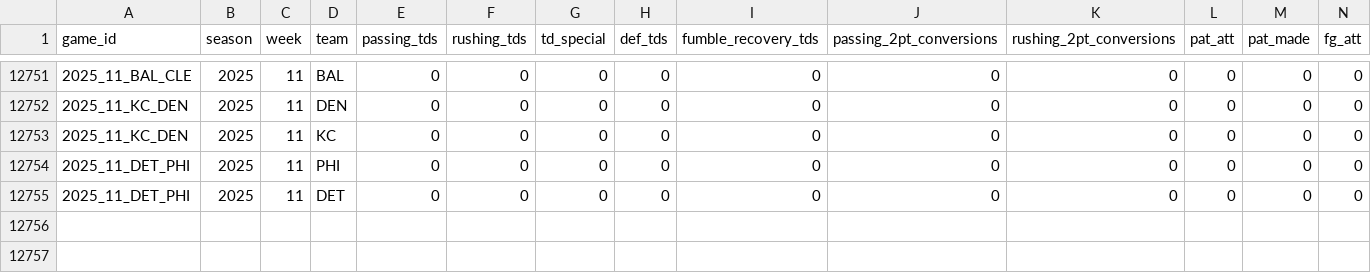
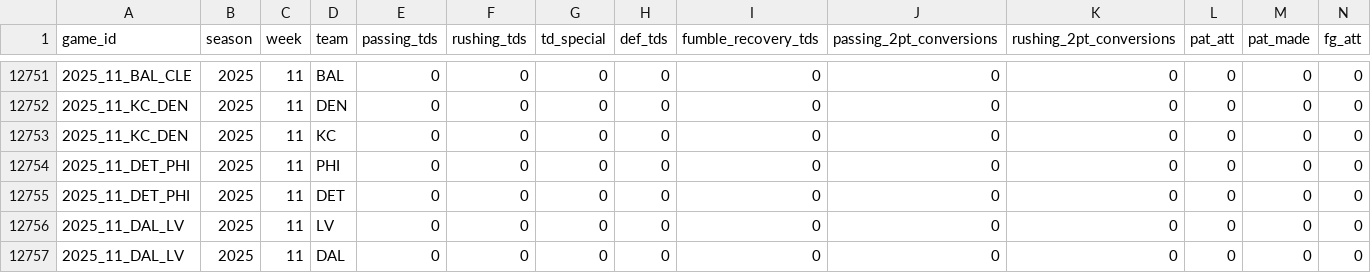
Before and after one commit to TylerPollard410/nflendzonePipeline, a CSV file: artifacts/data-archive/scores/scores.csv, drawn as a sheet; only a part is shown, gaps mark what is left out; rows hold the shown columns only; the diff names each change by its address in the sheet, - before the commit and + after, or states it on an @@ line.

```diff
--- a/artifacts/data-archive/scores/scores.csv
+++ b/artifacts/data-archive/scores/scores.csv
+row 12756: 2025_11_DAL_LV | 2025 | 11 | LV | 0 | 0 | 0 | 0 | 0 | 0 | 0 | 0 | 0 | 0
+row 12757: 2025_11_DAL_LV | 2025 | 11 | DAL | 0 | 0 | 0 | 0 | 0 | 0 | 0 | 0 | 0 | 0
```
Also changed, not shown: artifacts/data-archive/elo/elo.csv, artifacts/data-archive/redzone/redzone.csv, 56 other files.
